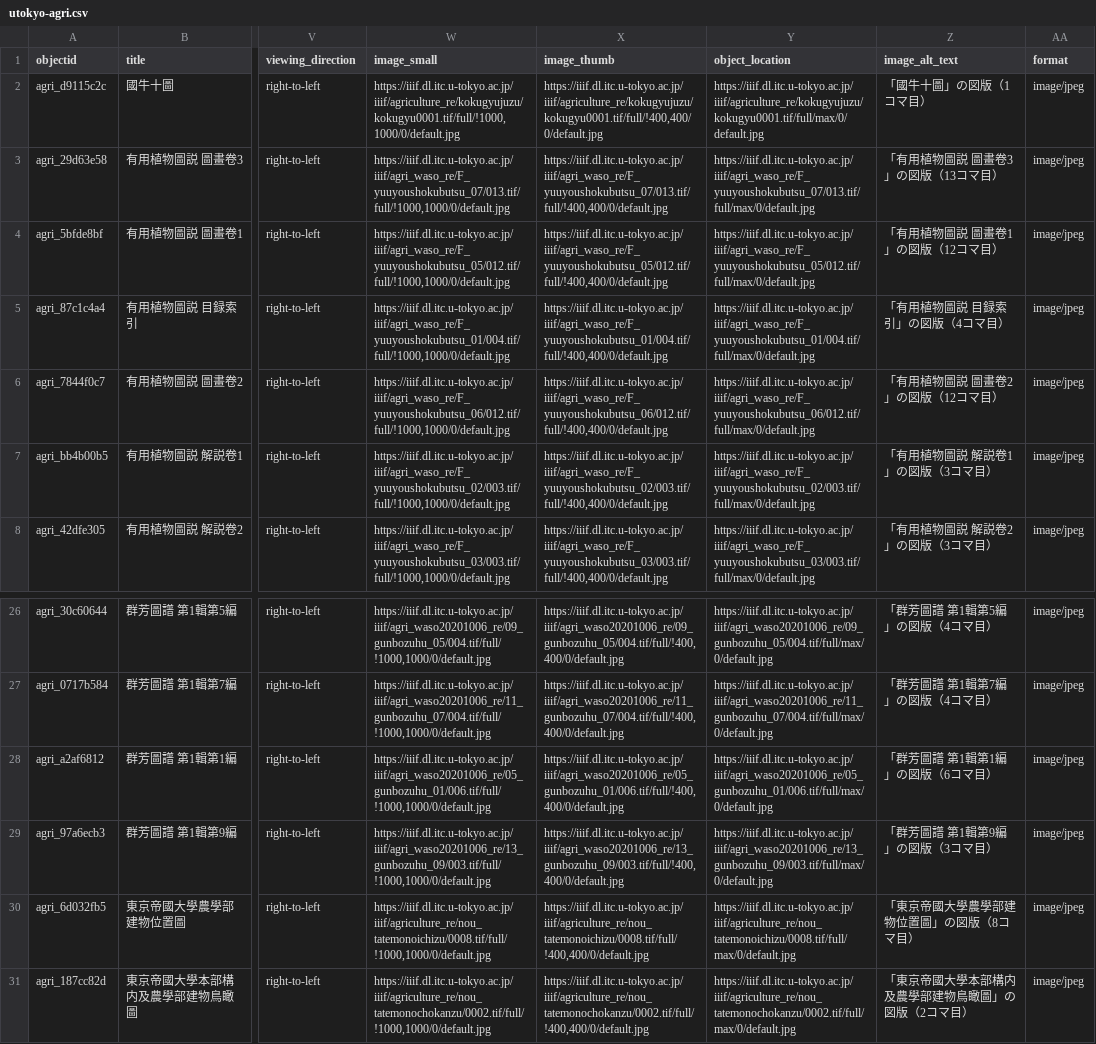
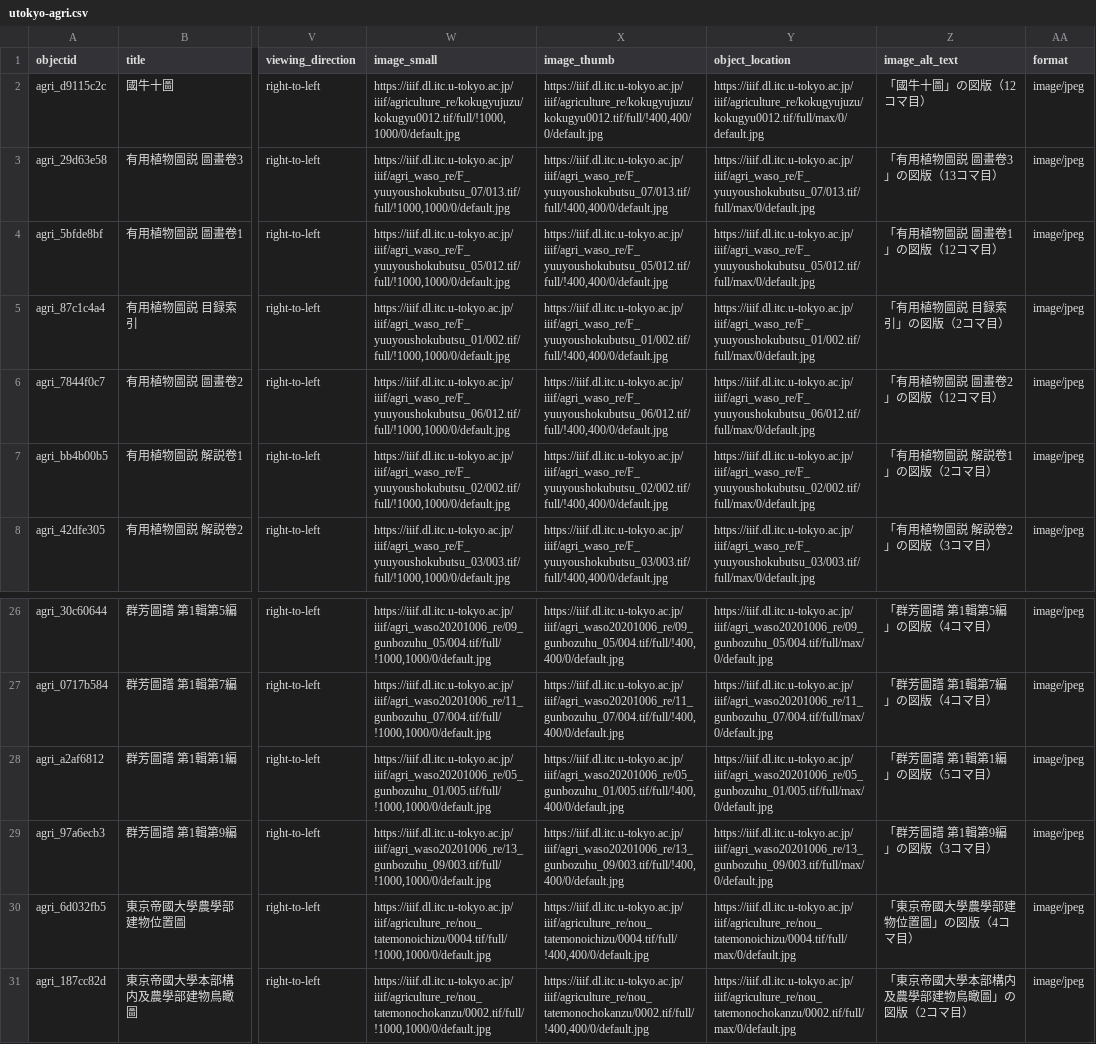
Before and after one commit to nakamura196/cb-ja-demo, a CSV file: _data/utokyo-agri.csv, drawn as a sheet; only a part is shown, gaps mark what is left out; the diff names each change by its address in the sheet, - before the commit and + after, or states it on an @@ line.

```diff
--- a/_data/utokyo-agri.csv
+++ b/_data/utokyo-agri.csv
-W2 (image_small): https://iiif.dl.itc.u-tokyo.ac.jp/iiif/agriculture_re/kokugyujuzu/kokugyu0001.tif/full/!1000,1000/0/default.jpg
+W2 (image_small): https://iiif.dl.itc.u-tokyo.ac.jp/iiif/agriculture_re/kokugyujuzu/kokugyu0012.tif/full/!1000,1000/0/default.jpg
-X2 (image_thumb): https://iiif.dl.itc.u-tokyo.ac.jp/iiif/agriculture_re/kokugyujuzu/kokugyu0001.tif/full/!400,400/0/default.jpg
+X2 (image_thumb): https://iiif.dl.itc.u-tokyo.ac.jp/iiif/agriculture_re/kokugyujuzu/kokugyu0012.tif/full/!400,400/0/default.jpg
-Y2 (object_location): https://iiif.dl.itc.u-tokyo.ac.jp/iiif/agriculture_re/kokugyujuzu/kokugyu0001.tif/full/max/0/default.jpg
+Y2 (object_location): https://iiif.dl.itc.u-tokyo.ac.jp/iiif/agriculture_re/kokugyujuzu/kokugyu0012.tif/full/max/0/default.jpg
-Z2 (image_alt_text): 「國牛十圖」の図版（1コマ目）
+Z2 (image_alt_text): 「國牛十圖」の図版（12コマ目）
-W5 (image_small): https://iiif.dl.itc.u-tokyo.ac.jp/iiif/agri_waso_re/F_yuuyoushokubutsu_01/004.tif/full/!1000,1000/0/default.jpg
+W5 (image_small): https://iiif.dl.itc.u-tokyo.ac.jp/iiif/agri_waso_re/F_yuuyoushokubutsu_01/002.tif/full/!1000,1000/0/default.jpg
-X5 (image_thumb): https://iiif.dl.itc.u-tokyo.ac.jp/iiif/agri_waso_re/F_yuuyoushokubutsu_01/004.tif/full/!400,400/0/default.jpg
+X5 (image_thumb): https://iiif.dl.itc.u-tokyo.ac.jp/iiif/agri_waso_re/F_yuuyoushokubutsu_01/002.tif/full/!400,400/0/default.jpg
-Y5 (object_location): https://iiif.dl.itc.u-tokyo.ac.jp/iiif/agri_waso_re/F_yuuyoushokubutsu_01/004.tif/full/max/0/default.jpg
+Y5 (object_location): https://iiif.dl.itc.u-tokyo.ac.jp/iiif/agri_waso_re/F_yuuyoushokubutsu_01/002.tif/full/max/0/default.jpg
-Z5 (image_alt_text): 「有用植物圖説 目録索引」の図版（4コマ目）
+Z5 (image_alt_text): 「有用植物圖説 目録索引」の図版（2コマ目）
-W7 (image_small): https://iiif.dl.itc.u-tokyo.ac.jp/iiif/agri_waso_re/F_yuuyoushokubutsu_02/003.tif/full/!1000,1000/0/default.jpg
+W7 (image_small): https://iiif.dl.itc.u-tokyo.ac.jp/iiif/agri_waso_re/F_yuuyoushokubutsu_02/002.tif/full/!1000,1000/0/default.jpg
-X7 (image_thumb): https://iiif.dl.itc.u-tokyo.ac.jp/iiif/agri_waso_re/F_yuuyoushokubutsu_02/003.tif/full/!400,400/0/default.jpg
+X7 (image_thumb): https://iiif.dl.itc.u-tokyo.ac.jp/iiif/agri_waso_re/F_yuuyoushokubutsu_02/002.tif/full/!400,400/0/default.jpg
-Y7 (object_location): https://iiif.dl.itc.u-tokyo.ac.jp/iiif/agri_waso_re/F_yuuyoushokubutsu_02/003.tif/full/max/0/default.jpg
+Y7 (object_location): https://iiif.dl.itc.u-tokyo.ac.jp/iiif/agri_waso_re/F_yuuyoushokubutsu_02/002.tif/full/max/0/default.jpg
-Z7 (image_alt_text): 「有用植物圖説 解説卷1」の図版（3コマ目）
+Z7 (image_alt_text): 「有用植物圖説 解説卷1」の図版（2コマ目）
-W28 (image_small): https://iiif.dl.itc.u-tokyo.ac.jp/iiif/agri_waso20201006_re/05_gunbozuhu_01/006.tif/full/!1000,1000/0/default.jpg
+W28 (image_small): https://iiif.dl.itc.u-tokyo.ac.jp/iiif/agri_waso20201006_re/05_gunbozuhu_01/005.tif/full/!1000,1000/0/default.jpg
-X28 (image_thumb): https://iiif.dl.itc.u-tokyo.ac.jp/iiif/agri_waso20201006_re/05_gunbozuhu_01/006.tif/full/!400,400/0/default.jpg
+X28 (image_thumb): https://iiif.dl.itc.u-tokyo.ac.jp/iiif/agri_waso20201006_re/05_gunbozuhu_01/005.tif/full/!400,400/0/default.jpg
-Y28 (object_location): https://iiif.dl.itc.u-tokyo.ac.jp/iiif/agri_waso20201006_re/05_gunbozuhu_01/006.tif/full/max/0/default.jpg
+Y28 (object_location): https://iiif.dl.itc.u-tokyo.ac.jp/iiif/agri_waso20201006_re/05_gunbozuhu_01/005.tif/full/max/0/default.jpg
-Z28 (image_alt_text): 「群芳圖譜 第1輯第1編」の図版（6コマ目）
+Z28 (image_alt_text): 「群芳圖譜 第1輯第1編」の図版（5コマ目）
-W30 (image_small): https://iiif.dl.itc.u-tokyo.ac.jp/iiif/agriculture_re/nou_tatemonoichizu/0008.tif/full/!1000,1000/0/default.jpg
+W30 (image_small): https://iiif.dl.itc.u-tokyo.ac.jp/iiif/agriculture_re/nou_tatemonoichizu/0004.tif/full/!1000,1000/0/default.jpg
-X30 (image_thumb): https://iiif.dl.itc.u-tokyo.ac.jp/iiif/agriculture_re/nou_tatemonoichizu/0008.tif/full/!400,400/0/default.jpg
+X30 (image_thumb): https://iiif.dl.itc.u-tokyo.ac.jp/iiif/agriculture_re/nou_tatemonoichizu/0004.tif/full/!400,400/0/default.jpg
-Y30 (object_location): https://iiif.dl.itc.u-tokyo.ac.jp/iiif/agriculture_re/nou_tatemonoichizu/0008.tif/full/max/0/default.jpg
+Y30 (object_location): https://iiif.dl.itc.u-tokyo.ac.jp/iiif/agriculture_re/nou_tatemonoichizu/0004.tif/full/max/0/default.jpg
-Z30 (image_alt_text): 「東京帝國大學農學部建物位置圖」の図版（8コマ目）
+Z30 (image_alt_text): 「東京帝國大學農學部建物位置圖」の図版（4コマ目）
```
Also changed, not shown: 3 other files.
